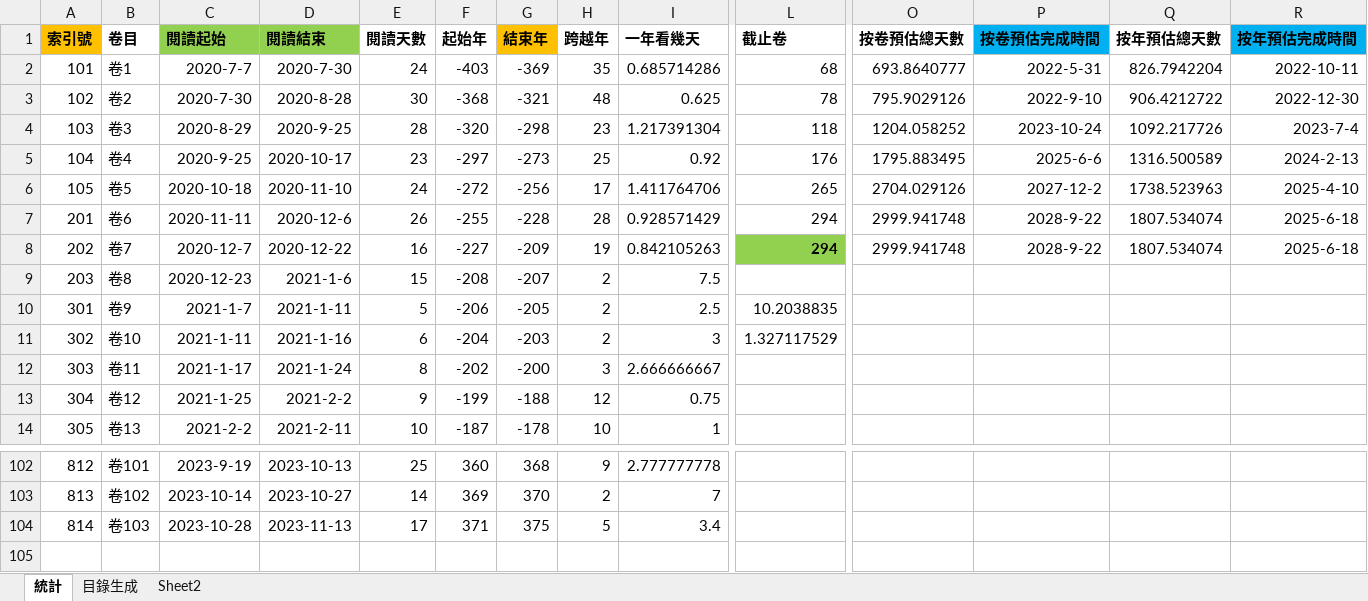
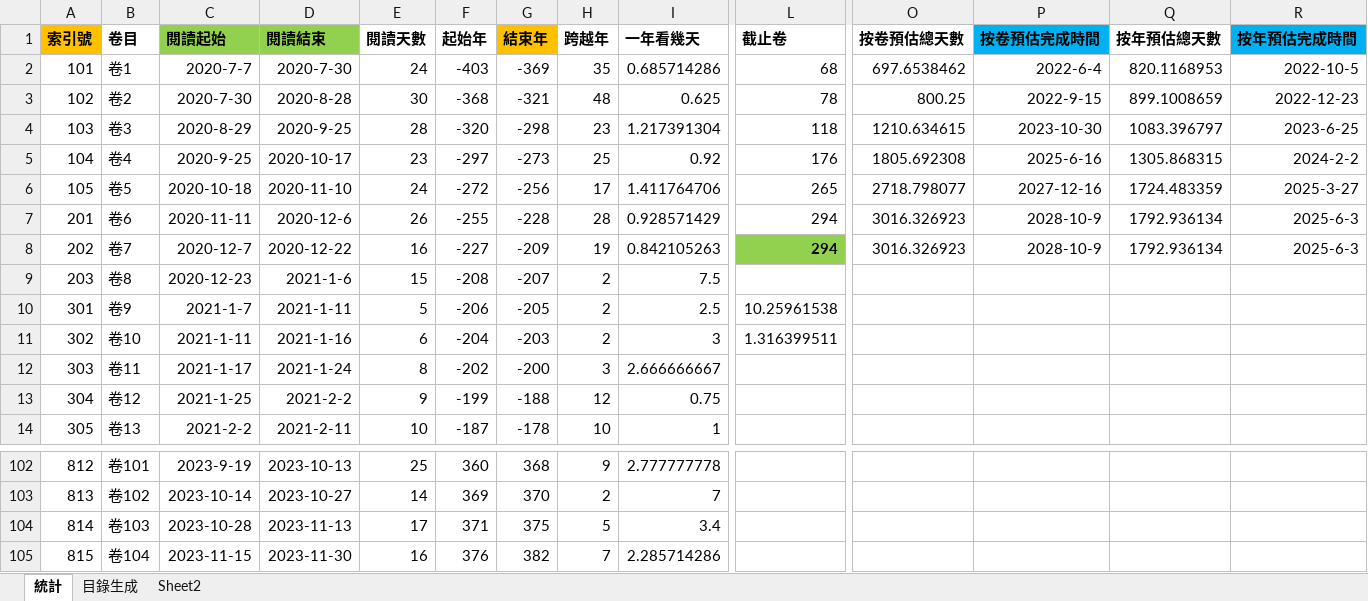
Before and after one commit to gamefang/zizhitongjian, an Excel workbook: 5_筆記/閱讀數據.xlsx, sheet 統計, drawn as a sheet; only a part is shown, gaps mark what is left out; values as stored, in another font and other column widths than the file's, no borders; charts and pictures not drawn; rows hold the shown columns only; the diff names each change by its address in the sheet, - before the commit and + after, or states it on an @@ line.

```diff
--- a/5_筆記/閱讀數據.xlsx (sheet 統計)
+++ b/5_筆記/閱讀數據.xlsx (sheet 統計)
-O2 (按卷預估總天數): 693.8640777
+O2 (按卷預估總天數): 697.6538462
-P2 (按卷預估完成時間): 2022-5-31
+P2 (按卷預估完成時間): 2022-6-4
-Q2 (按年預估總天數): 826.7942204
+Q2 (按年預估總天數): 820.1168953
-R2 (按年預估完成時間): 2022-10-11
+R2 (按年預估完成時間): 2022-10-5
-O3 (按卷預估總天數): 795.9029126
+O3 (按卷預估總天數): 800.25
-P3 (按卷預估完成時間): 2022-9-10
+P3 (按卷預估完成時間): 2022-9-15
-Q3 (按年預估總天數): 906.4212722
+Q3 (按年預估總天數): 899.1008659
-R3 (按年預估完成時間): 2022-12-30
+R3 (按年預估完成時間): 2022-12-23
-O4 (按卷預估總天數): 1204.058252
+O4 (按卷預估總天數): 1210.634615
-P4 (按卷預估完成時間): 2023-10-24
+P4 (按卷預估完成時間): 2023-10-30
-Q4 (按年預估總天數): 1092.217726
+Q4 (按年預估總天數): 1083.396797
-R4 (按年預估完成時間): 2023-7-4
+R4 (按年預估完成時間): 2023-6-25
-O5 (按卷預估總天數): 1795.883495
+O5 (按卷預估總天數): 1805.692308
-P5 (按卷預估完成時間): 2025-6-6
+P5 (按卷預估完成時間): 2025-6-16
-Q5 (按年預估總天數): 1316.500589
+Q5 (按年預估總天數): 1305.868315
-R5 (按年預估完成時間): 2024-2-13
+R5 (按年預估完成時間): 2024-2-2
-O6 (按卷預估總天數): 2704.029126
+O6 (按卷預估總天數): 2718.798077
-P6 (按卷預估完成時間): 2027-12-2
+P6 (按卷預估完成時間): 2027-12-16
-Q6 (按年預估總天數): 1738.523963
+Q6 (按年預估總天數): 1724.483359
-R6 (按年預估完成時間): 2025-4-10
+R6 (按年預估完成時間): 2025-3-27
-O7:O8 (按卷預估總天數): 2999.941748
+O7:O8 (按卷預估總天數): 3016.326923
-P7:P8 (按卷預估完成時間): 2028-9-22
+P7:P8 (按卷預估完成時間): 2028-10-9
-Q7:Q8 (按年預估總天數): 1807.534074
+Q7:Q8 (按年預估總天數): 1792.936134
-R7:R8 (按年預估完成時間): 2025-6-18
+R7:R8 (按年預估完成時間): 2025-6-3
-L10 (截止卷): 10.2038835
+L10 (截止卷): 10.25961538
-L11 (截止卷): 1.327117529
+L11 (截止卷): 1.316399511
+row 105: 815 | 卷104 | 2023-11-15 | 2023-11-30 | 16 | 376 | 382 | 7 | 2.285714286
```
Also changed, not shown: sheet 目錄生成, charts or pictures, 13 other files.
